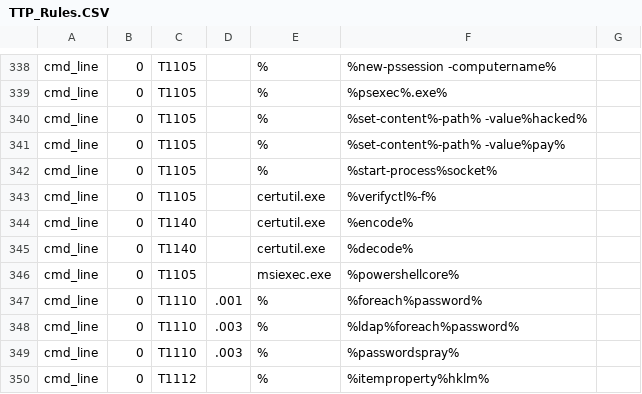
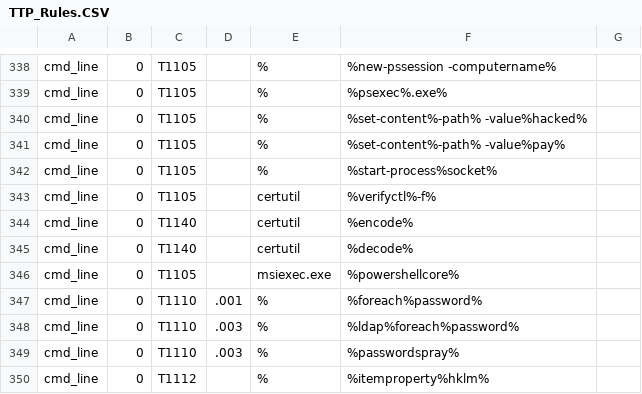
Before and after one commit to autoexec-bat/Query_Library, a CSV file: TTP_Rules.CSV, drawn as a sheet; only a part is shown, gaps mark what is left out.

Commit message:
TTPs updated
Some were looking for extensions and are too constrained

```diff
--- a/TTP_Rules.CSV
+++ b/TTP_Rules.CSV
@@ -342,5 +342,5 @@ cmd_line,0,T1105,   ,%,%set-content%-path% -value%pay%,
 cmd_line,0,T1105,   ,%,%start-process%socket%,
-cmd_line,0,T1105,   ,certutil.exe,%verifyctl%-f%,
-cmd_line,0,T1140,   ,certutil.exe,%encode%,
-cmd_line,0,T1140,   ,certutil.exe,%decode%,
+cmd_line,0,T1105,   ,certutil,%verifyctl%-f%,
+cmd_line,0,T1140,   ,certutil,%encode%,
+cmd_line,0,T1140,   ,certutil,%decode%,
 cmd_line,0,T1105,   ,msiexec.exe,%powershellcore%,
```
